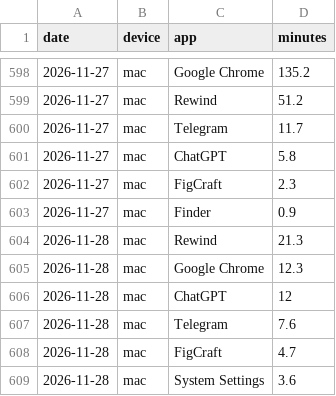
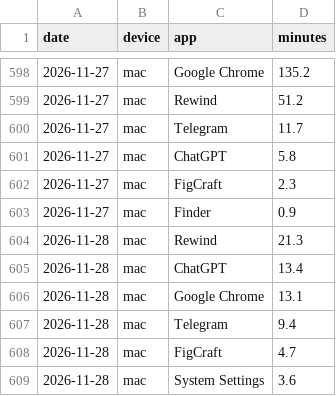
Before and after one commit to recr0ns/sphere-data, a CSV file: csv/screen-apps.csv, drawn as a sheet; only a part is shown, gaps mark what is left out.

```diff
--- a/csv/screen-apps.csv
+++ b/csv/screen-apps.csv
@@ -604,5 +604,5 @@ date,device,app,minutes
 2026-11-28,mac,Rewind,21.3
-2026-11-28,mac,Google Chrome,12.3
-2026-11-28,mac,ChatGPT,12
-2026-11-28,mac,Telegram,7.6
+2026-11-28,mac,ChatGPT,13.4
+2026-11-28,mac,Google Chrome,13.1
+2026-11-28,mac,Telegram,9.4
 2026-11-28,mac,FigCraft,4.7
```
Also changed, not shown: csv/activity.csv, csv/screen-domains.csv.
